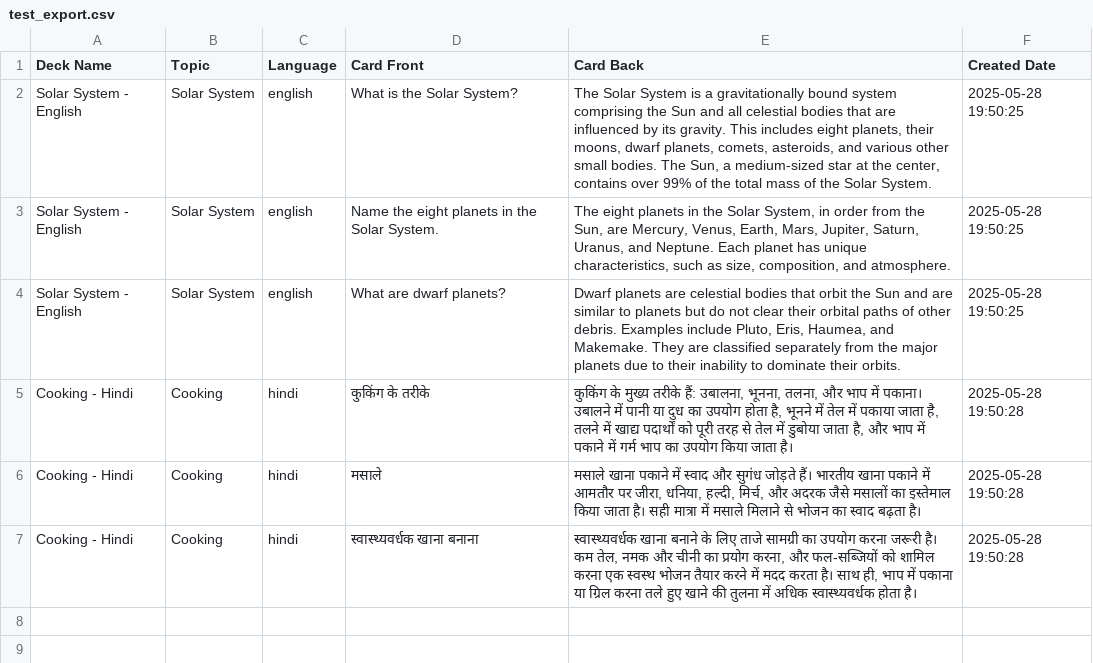
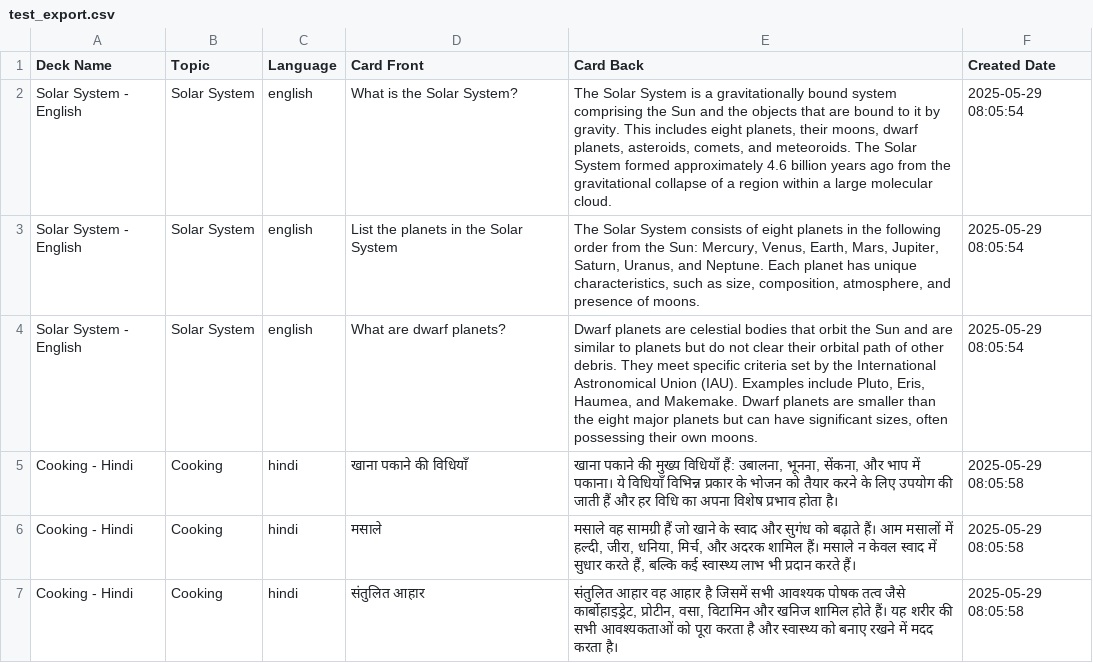
Before and after one commit to Shubhwithai/Mindmap-Generator-using-SUTRA, a CSV file: test_export.csv, drawn as a sheet.

```diff
--- a/test_export.csv
+++ b/test_export.csv
@@ -1,7 +1,7 @@
 Deck Name,Topic,Language,Card Front,Card Back,Created Date
-Solar System - English,Solar System,english,What is the Solar System?,"The Solar System is a gravitationally bound system comprising the Sun and all celestial bodies that are influenced by its gravity. This includes eight planets, their moons, dwarf planets, comets, asteroids, and various other small bodies. The Sun, a medium-sized star at the center, contains over 99% of the total mass of the Solar System.",2025-05-28 19:50:25
-Solar System - English,Solar System,english,Name the eight planets in the Solar System.,"The eight planets in the Solar System, in order from the Sun, are Mercury, Venus, Earth, Mars, Jupiter, Saturn, Uranus, and Neptune. Each planet has unique characteristics, such as size, composition, and atmosphere.",2025-05-28 19:50:25
-Solar System - English,Solar System,english,What are dwarf planets?,"Dwarf planets are celestial bodies that orbit the Sun and are similar to planets but do not clear their orbital paths of other debris. Examples include Pluto, Eris, Haumea, and Makemake. They are classified separately from the major planets due to their inability to dominate their orbits.",2025-05-28 19:50:25
-Cooking - Hindi,Cooking,hindi,कुकिंग के तरीके,"कुकिंग के मुख्य तरीके हैं: उबालना, भूनना, तलना, और भाप में पकाना। उबालने में पानी या दुध का उपयोग होता है, भूनने में तेल में पकाया जाता है, तलने में खाद्य पदार्थों को पूरी तरह से तेल में डुबोया जाता है, और भाप में पकाने में गर्म भाप का उपयोग किया जाता है।",2025-05-28 19:50:28
-Cooking - Hindi,Cooking,hindi,मसाले,"मसाले खाना पकाने में स्वाद और सुगंध जोड़ते हैं। भारतीय खाना पकाने में आमतौर पर जीरा, धनिया, हल्दी, मिर्च, और अदरक जैसे मसालों का इस्तेमाल किया जाता है। सही मात्रा में मसाले मिलाने से भोजन का स्वाद बढ़ता है।",2025-05-28 19:50:28
-Cooking - Hindi,Cooking,hindi,स्वास्थ्यवर्धक खाना बनाना,"स्वास्थ्यवर्धक खाना बनाने के लिए ताजे सामग्री का उपयोग करना जरूरी है। कम तेल, नमक और चीनी का प्रयोग करना, और फल-सब्जियों को शामिल करना एक स्वस्थ भोजन तैयार करने में मदद करता है। साथ ही, भाप में पकाना या ग्रिल करना तले हुए खाने की तुलना में अधिक स्वास्थ्यवर्धक होता है।",2025-05-28 19:50:28
+Solar System - English,Solar System,english,What is the Solar System?,"The Solar System is a gravitationally bound system comprising the Sun and the objects that are bound to it by gravity. This includes eight planets, their moons, dwarf planets, asteroids, comets, and meteoroids. The Solar System formed approximately 4.6 billion years ago from the gravitational collapse of a region within a large molecular cloud.",2025-05-29 08:05:54
+Solar System - English,Solar System,english,List the planets in the Solar System,"The Solar System consists of eight planets in the following order from the Sun: Mercury, Venus, Earth, Mars, Jupiter, Saturn, Uranus, and Neptune. Each planet has unique characteristics, such as size, composition, atmosphere, and presence of moons.",2025-05-29 08:05:54
+Solar System - English,Solar System,english,What are dwarf planets?,"Dwarf planets are celestial bodies that orbit the Sun and are similar to planets but do not clear their orbital path of other debris. They meet specific criteria set by the International Astronomical Union (IAU). Examples include Pluto, Eris, Haumea, and Makemake. Dwarf planets are smaller than the eight major planets but can have significant sizes, often possessing their own moons.",2025-05-29 08:05:54
+Cooking - Hindi,Cooking,hindi,खाना पकाने की विधियाँ,"खाना पकाने की मुख्य विधियाँ हैं: उबालना, भूनना, सेंकना, और भाप में पकाना। ये विधियाँ विभिन्न प्रकार के भोजन को तैयार करने के लिए उपयोग की जाती हैं और हर विधि का अपना विशेष प्रभाव होता है।",2025-05-29 08:05:58
+Cooking - Hindi,Cooking,hindi,मसाले,"मसाले वह सामग्री हैं जो खाने के स्वाद और सुगंध को बढ़ाते हैं। आम मसालों में हल्दी, जीरा, धनिया, मिर्च, और अदरक शामिल हैं। मसाले न केवल स्वाद में सुधार करते हैं, बल्कि कई स्वास्थ्य लाभ भी प्रदान करते हैं।",2025-05-29 08:05:58
+Cooking - Hindi,Cooking,hindi,संतुलित आहार,"संतुलित आहार वह आहार है जिसमें सभी आवश्यक पोषक तत्व जैसे कार्बोहाइड्रेट, प्रोटीन, वसा, विटामिन और खनिज शामिल होते हैं। यह शरीर की सभी आवश्यकताओं को पूरा करता है और स्वास्थ्य को बनाए रखने में मदद करता है।",2025-05-29 08:05:58
```
Also changed, not shown: 2 other files.
